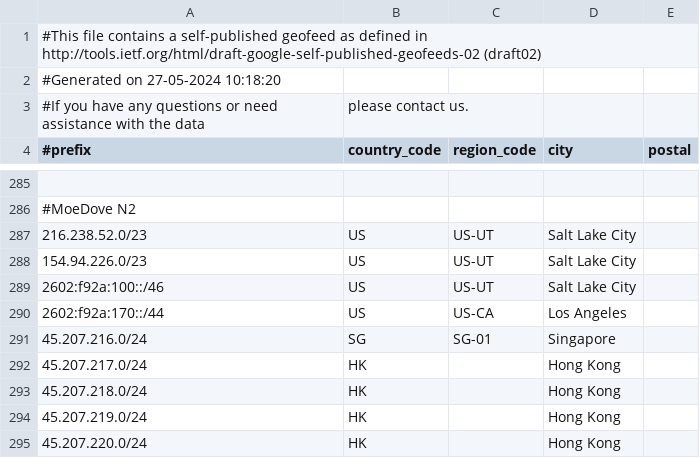
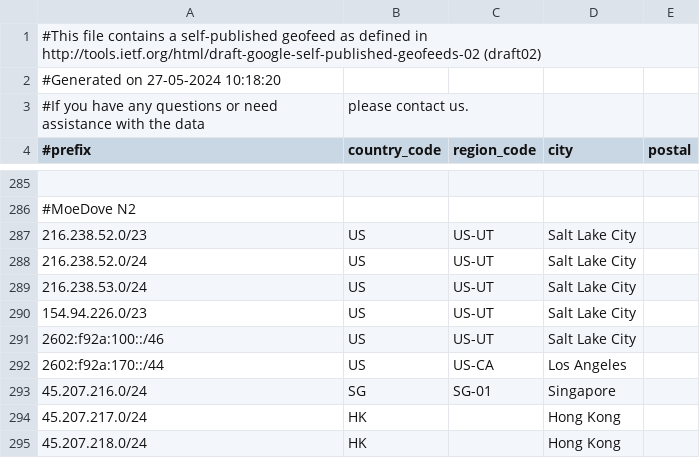
Before and after one commit to MoeDove-LLC/WEB, a CSV file: geofeed.csv, drawn as a sheet; only a part is shown, gaps mark what is left out; the shorter side is filled out with more unchanged rows.

Commit message:
Update geofeed.csv

```diff
--- a/geofeed.csv
+++ b/geofeed.csv
@@ -287,2 +287,4 @@
 216.238.52.0/23,US,US-UT,Salt Lake City,
+216.238.52.0/24,US,US-UT,Salt Lake City,
+216.238.53.0/24,US,US-UT,Salt Lake City,
 154.94.226.0/23,US,US-UT,Salt Lake City,
```
